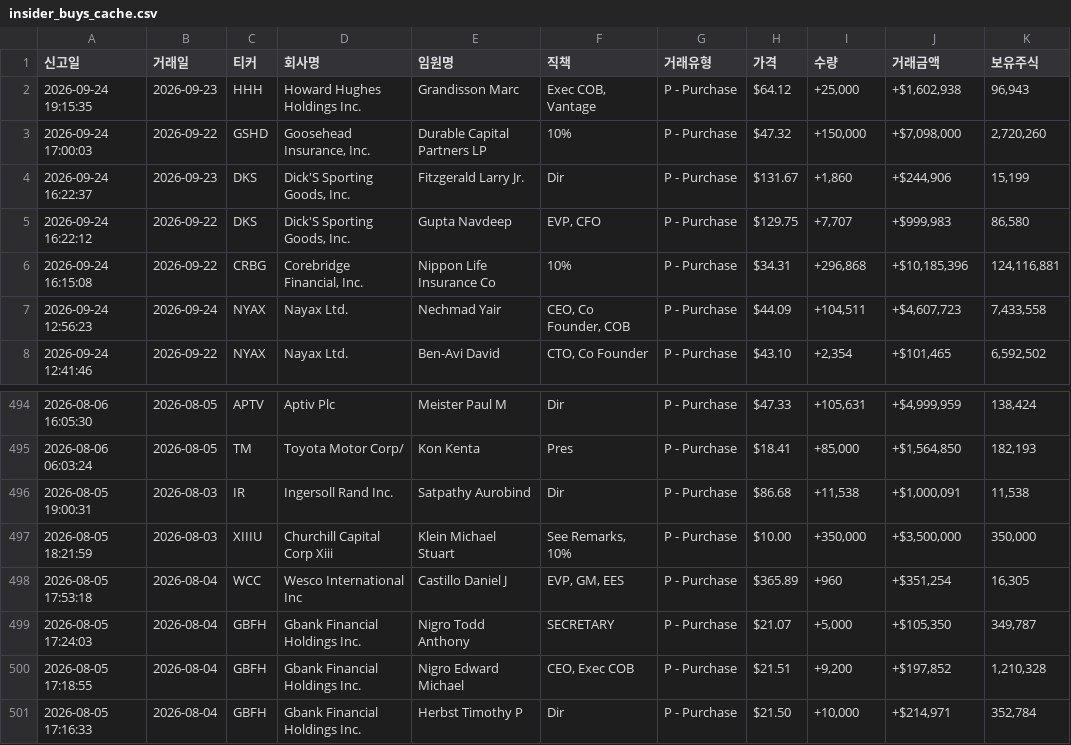
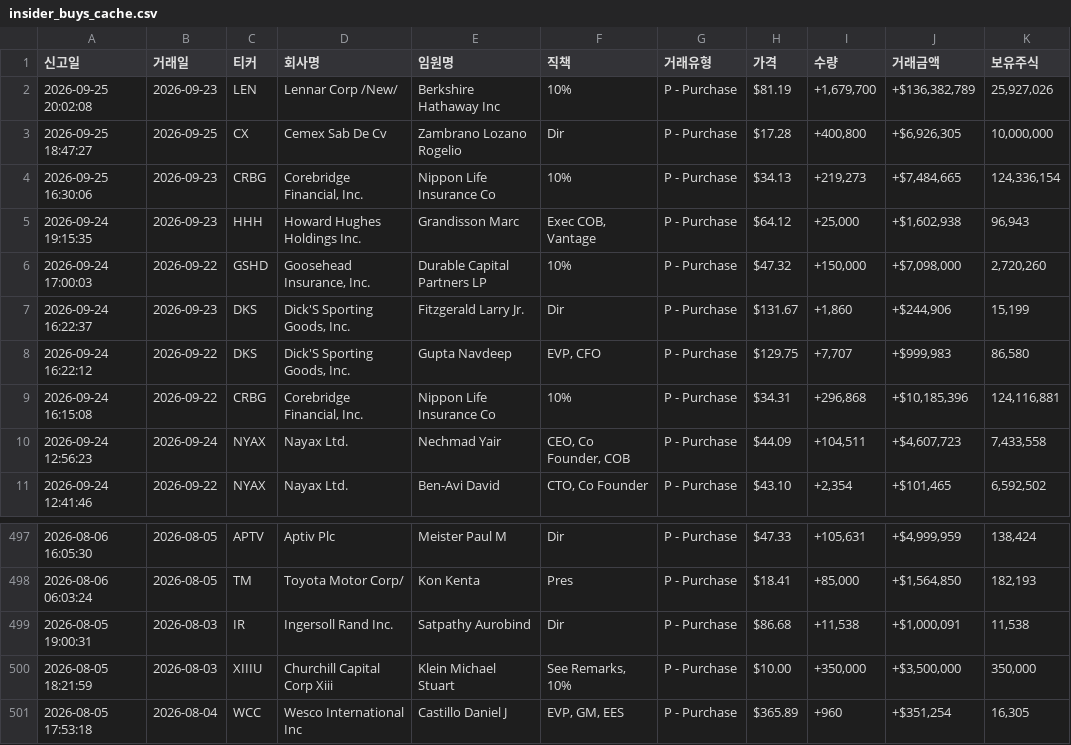
Before and after one commit to dicacros-gif/claude, a CSV file: data/insider_buys_cache.csv, drawn as a sheet; only a part is shown, gaps mark what is left out; removed rows and columns are numbered as before the commit, all else as after; the diff names each change by its address in the sheet, - before the commit and + after, or states it on an @@ line.

```diff
--- a/data/insider_buys_cache.csv
+++ b/data/insider_buys_cache.csv
+row 2: 2026-09-25 20:02:08 | 2026-09-23 | LEN | Lennar Corp /New/ | Berkshire Hathaway Inc | 10% | P - Purchase | $81.19 | +1,679,700 | +$136,382,789 | 25,927,026
+row 3: 2026-09-25 18:47:27 | 2026-09-25 | CX | Cemex Sab De Cv | Zambrano Lozano Rogelio | Dir | P - Purchase | $17.28 | +400,800 | +$6,926,305 | 10,000,000
+row 4: 2026-09-25 16:30:06 | 2026-09-23 | CRBG | Corebridge Financial, Inc. | Nippon Life Insurance Co | 10% | P - Purchase | $34.13 | +219,273 | +$7,484,665 | 124,336,154
-row 499: 2026-08-05 17:24:03 | 2026-08-04 | GBFH | Gbank Financial Holdings Inc. | Nigro Todd Anthony | SECRETARY | P - Purchase | $21.07 | +5,000 | +$105,350 | 349,787
-row 500: 2026-08-05 17:18:55 | 2026-08-04 | GBFH | Gbank Financial Holdings Inc. | Nigro Edward Michael | CEO, Exec COB | P - Purchase | $21.51 | +9,200 | +$197,852 | 1,210,328
-row 501: 2026-08-05 17:16:33 | 2026-08-04 | GBFH | Gbank Financial Holdings Inc. | Herbst Timothy P | Dir | P - Purchase | $21.50 | +10,000 | +$214,971 | 352,784
```
Also changed, not shown: 4 other files.
